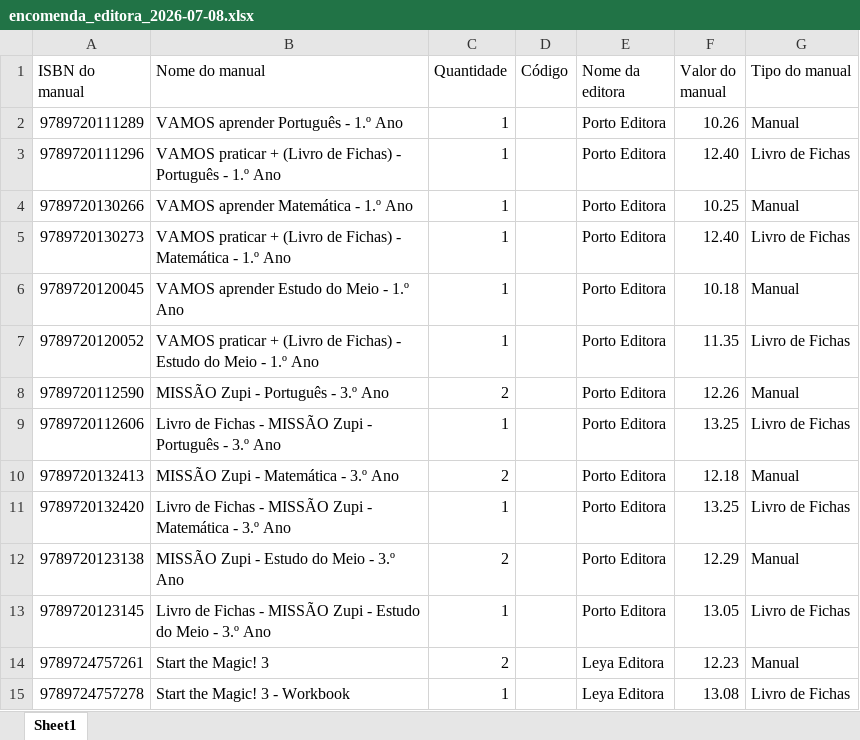
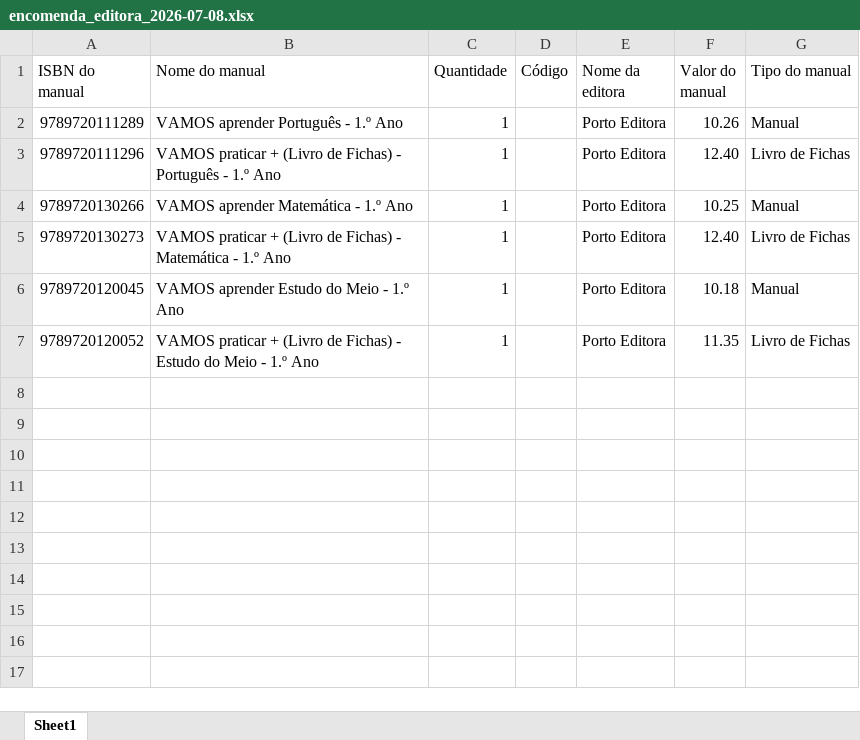
Before and after one commit to Jvictor2109/Maria_Papel_Papelaria, an Excel workbook: encomendas_a_editora/encomenda_editora_2026-07-08.xlsx, sheet Sheet1, drawn as a sheet; values as stored, in another font and other column widths than the file's, no borders; the diff names each change by its address in the sheet, - before the commit and + after, or states it on an @@ line.

```diff
--- a/encomendas_a_editora/encomenda_editora_2026-07-08.xlsx (sheet Sheet1)
+++ b/encomendas_a_editora/encomenda_editora_2026-07-08.xlsx (sheet Sheet1)
-row 8: 9789720112590 | MISSÃO Zupi - Português - 3.º Ano | 2 |  | Porto Editora | 12.26 | Manual
-row 9: 9789720112606 | Livro de Fichas - MISSÃO Zupi - Português - 3.º Ano | 1 |  | Porto Editora | 13.25 | Livro de Fichas
-row 10: 9789720132413 | MISSÃO Zupi - Matemática - 3.º Ano | 2 |  | Porto Editora | 12.18 | Manual
-row 11: 9789720132420 | Livro de Fichas - MISSÃO Zupi - Matemática - 3.º Ano | 1 |  | Porto Editora | 13.25 | Livro de Fichas
-row 12: 9789720123138 | MISSÃO Zupi - Estudo do Meio - 3.º Ano | 2 |  | Porto Editora | 12.29 | Manual
-row 13: 9789720123145 | Livro de Fichas - MISSÃO Zupi - Estudo do Meio - 3.º Ano | 1 |  | Porto Editora | 13.05 | Livro de Fichas
-row 14: 9789724757261 | Start the Magic! 3 | 2 |  | Leya Editora | 12.23 | Manual
-row 15: 9789724757278 | Start the Magic! 3 - Workbook | 1 |  | Leya Editora | 13.08 | Livro de Fichas
```
Also changed, not shown: 4 other files.
